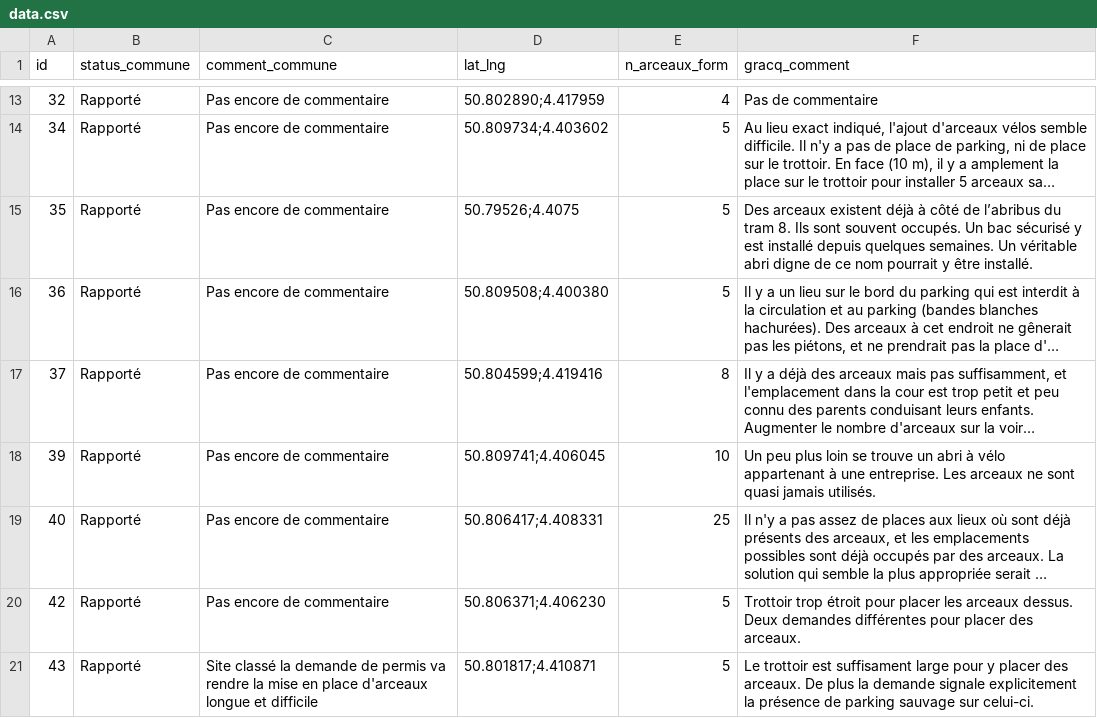
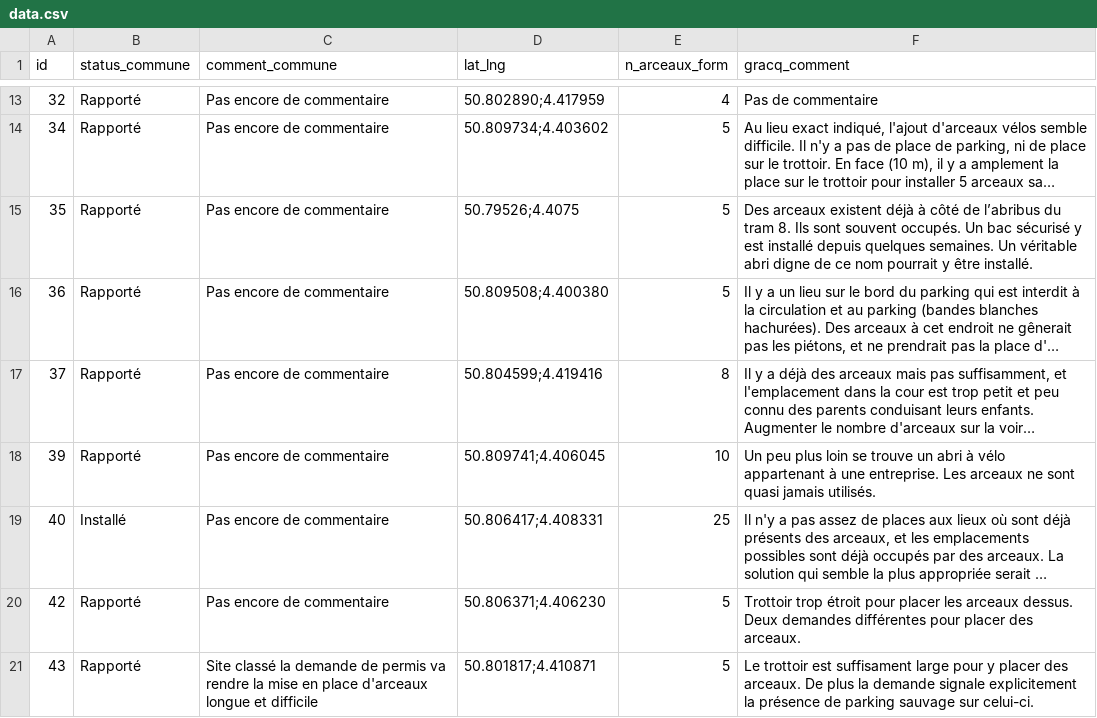
Before and after one commit to njulemon/arceaux-map, a CSV file: data.csv, drawn as a sheet; only a part is shown, gaps mark what is left out; long unchanged cells end in …; the diff names each change by its address in the sheet, - before the commit and + after, or states it on an @@ line.

```diff
--- a/data.csv
+++ b/data.csv
-B19 (status_commune): Rapporté
+B19 (status_commune): Installé
```
Also changed, not shown: 1 other file.
